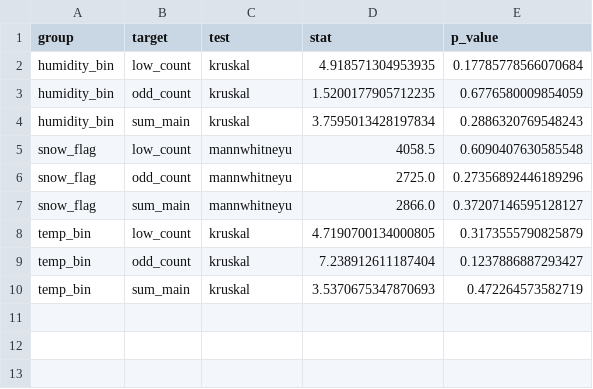
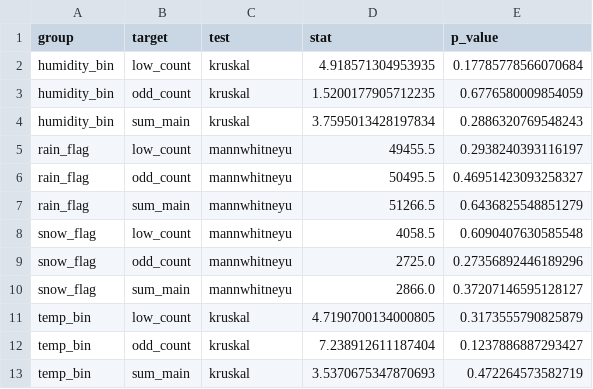
Before and after one commit to park1210/lottoAnalysis, a CSV file: app/reports/tables/table_17_weather_pattern_test_summary.csv, drawn as a sheet.

Commit message:
Refine rain proxy

```diff
--- a/app/reports/tables/table_17_weather_pattern_test_summary.csv
+++ b/app/reports/tables/table_17_weather_pattern_test_summary.csv
@@ -4,2 +4,5 @@ humidity_bin,odd_count,kruskal,1.5200177905712235,0.6776580009854059
 humidity_bin,sum_main,kruskal,3.7595013428197834,0.2886320769548243
+rain_flag,low_count,mannwhitneyu,49455.5,0.2938240393116197
+rain_flag,odd_count,mannwhitneyu,50495.5,0.46951423093258327
+rain_flag,sum_main,mannwhitneyu,51266.5,0.6436825548851279
 snow_flag,low_count,mannwhitneyu,4058.5,0.6090407630585548
```
Also changed, not shown: 4 other files.
